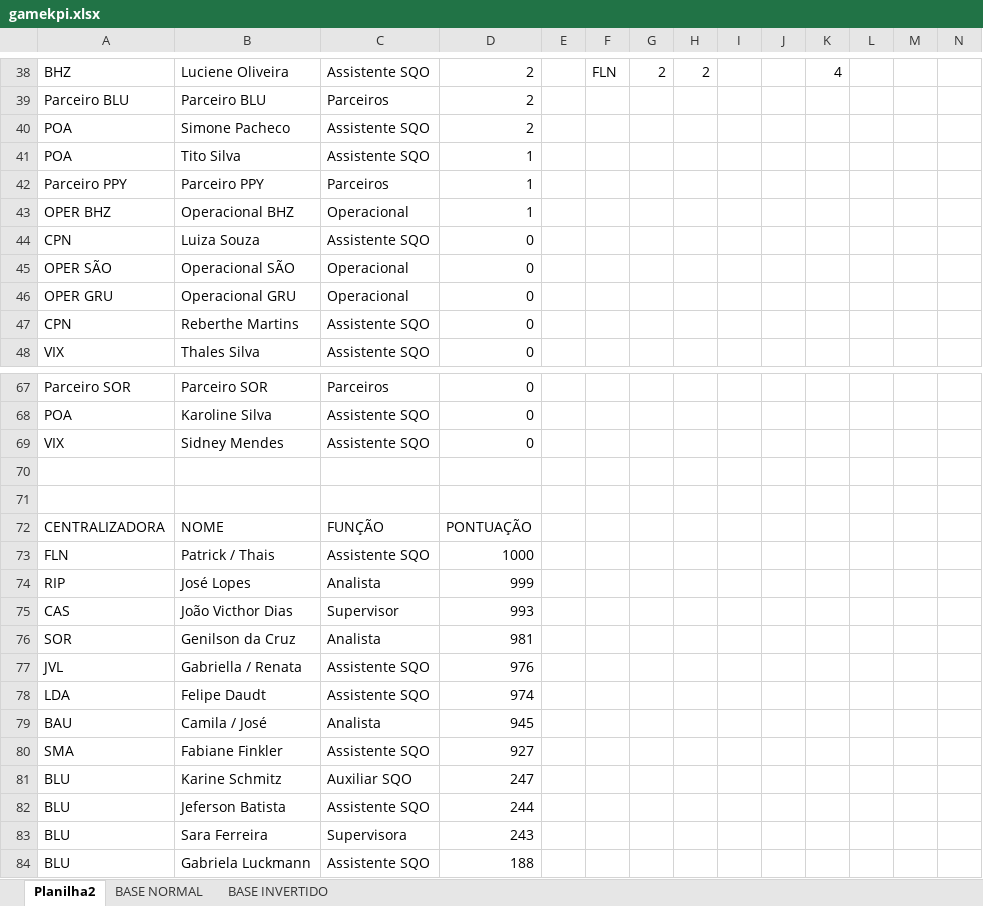
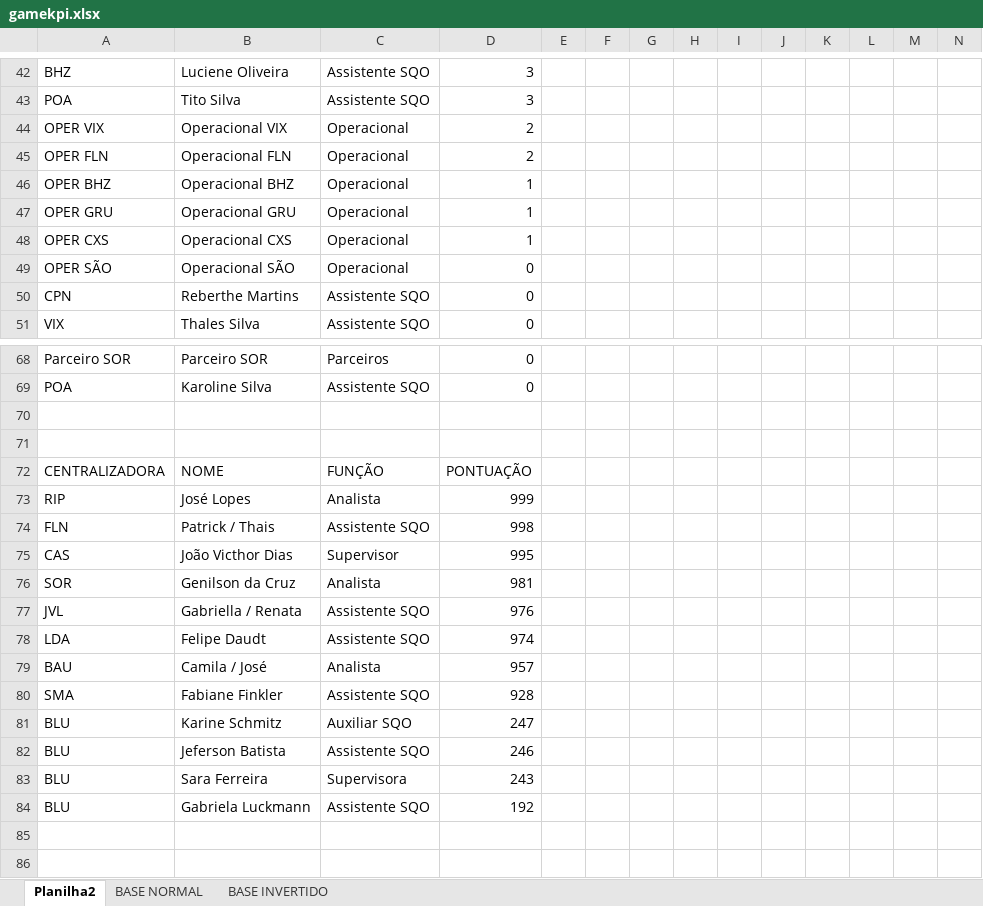
Before and after one commit to gamebos-collab/desafiodeexcelencia, an Excel workbook: public/gamekpi.xlsx, sheet Planilha2, drawn as a sheet; only a part is shown, gaps mark what is left out; values as stored, in another font and other column widths than the file's, no cell formats; table styles not drawn; removed rows and columns are numbered as before the commit, all else as after; rows hold the shown columns only; the diff covers the shown part only; the diff names each change by its address in the sheet, - before the commit and + after, or states it on an @@ line.

```diff
--- a/public/gamekpi.xlsx (sheet Planilha2)
+++ b/public/gamekpi.xlsx (sheet Planilha2)
-D42: 2
+D42: 3
-F42: FLN
+F42: (empty)
-G42: 2
+G42: (empty)
-H42: 2
+H42: (empty)
-K42: 4
+K42: (empty)
-row 39: Parceiro BLU | Parceiro BLU | Parceiros | 2
-row 40: POA | Simone Pacheco | Assistente SQO | 2
-D43: 1
+D43: 3
-row 42: Parceiro PPY | Parceiro PPY | Parceiros | 1
+row 44: OPER VIX | Operacional VIX | Operacional | 2
+row 45: OPER FLN | Operacional FLN | Operacional | 2
-row 44: CPN | Luiza Souza | Assistente SQO | 0
+row 47: OPER GRU | Operacional GRU | Operacional | 1
+row 48: OPER CXS | Operacional CXS | Operacional | 1
-row 46: OPER GRU | Operacional GRU | Operacional | 0
-row 69: VIX | Sidney Mendes | Assistente SQO | 0
-row 73: FLN | Patrick / Thais | Assistente SQO | 1000
+row 74: FLN | Patrick / Thais | Assistente SQO | 998
-D75: 993
+D75: 995
-D79: 945
+D79: 957
-D80: 927
+D80: 928
-D82: 244
+D82: 246
-D84: 188
+D84: 192
```
Also changed, not shown: 23 added rows, 21 removed rows and 88 edited cells elsewhere in this sheet, sheet BASE NORMAL, sheet BASE INVERTIDO, cell formats, formulas that keep their value, 1 other file.
